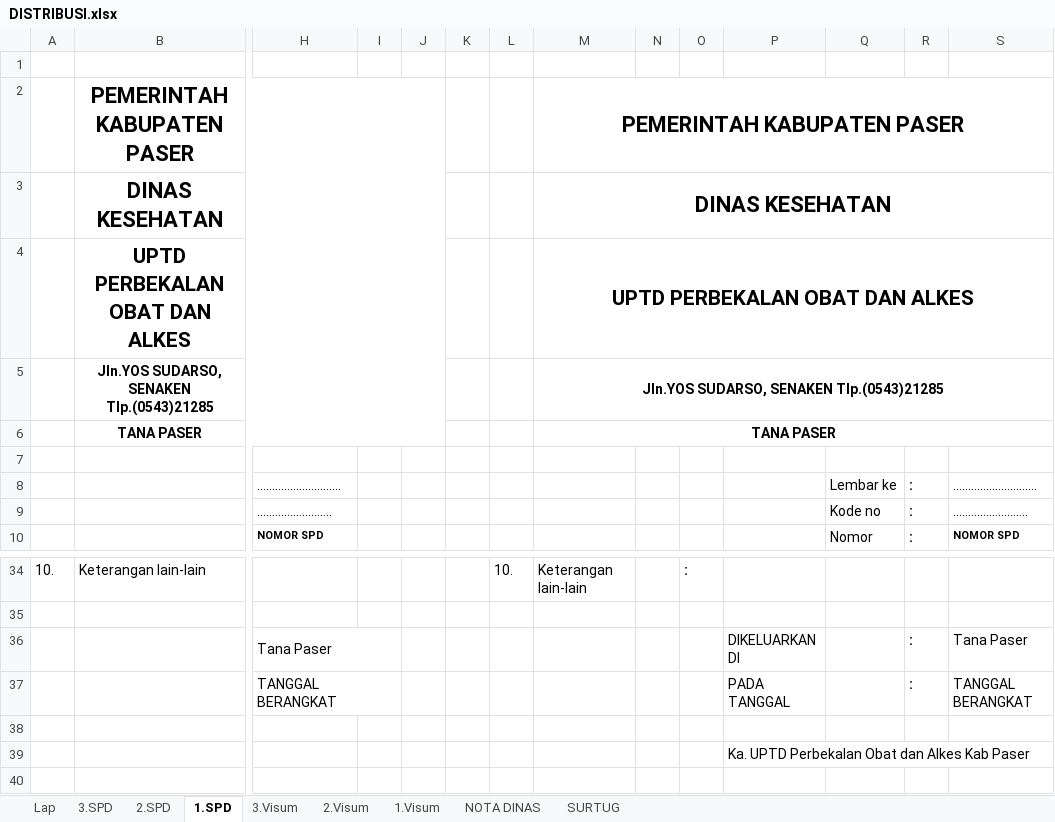
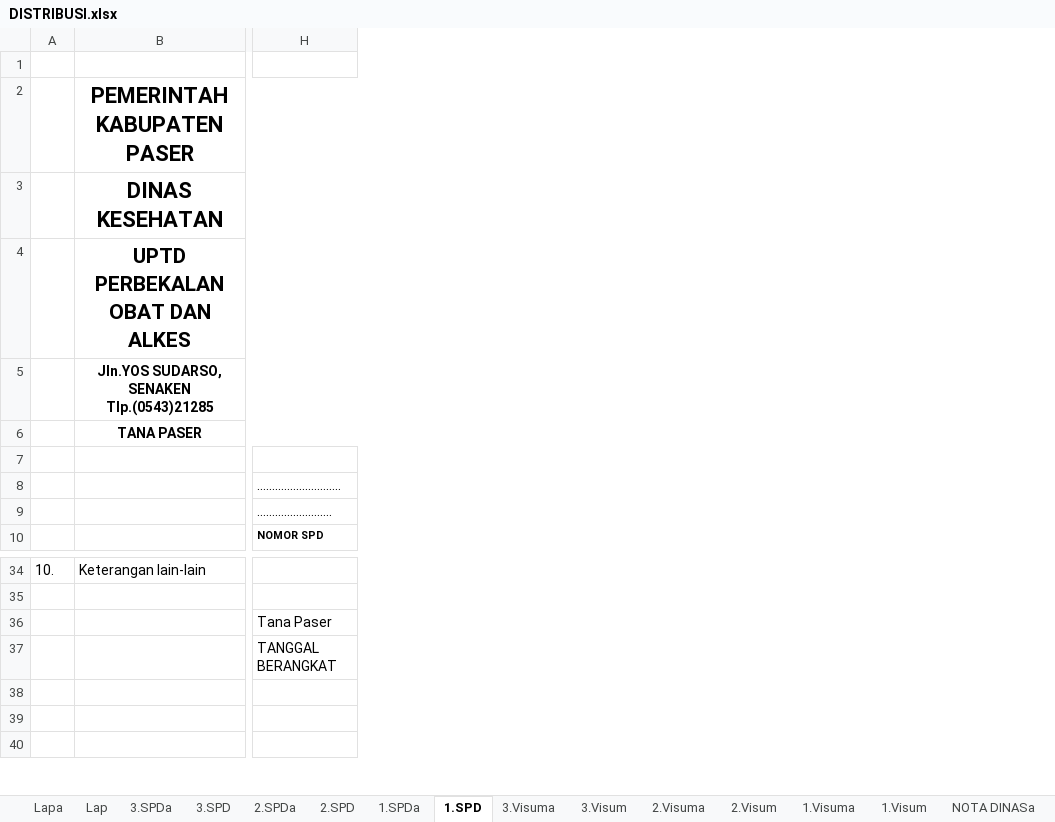
Before and after one commit to imamahmadf/electron, an Excel workbook: server/assets/DISTRIBUSI.xlsx, sheet 1.SPD, drawn as a sheet; only a part is shown, gaps mark what is left out; values as stored, in another font and other column widths than the file's, no borders; charts and pictures not drawn; the diff names each change by its address in the sheet, - before the commit and + after, or states it on an @@ line.

```diff
--- a/server/assets/DISTRIBUSI.xlsx (sheet 1.SPD)
+++ b/server/assets/DISTRIBUSI.xlsx (sheet 1.SPD)
+sheet tab: Lapa
+sheet tab: 3.SPDa
+sheet tab: 2.SPDa
+sheet tab: 1.SPDa
+sheet tab: 3.Visuma
+sheet tab: 2.Visuma
+sheet tab: 1.Visuma
+sheet tab: NOTA DINASa
-column I, empty
-column J, empty
-column K, empty
-column L, row 34: 10.
-column M, rows 2-6: PEMERINTAH KABUPATEN PASER | DINAS KESEHATAN | UPTD PERBEKALAN OBAT DAN ALKES | Jln.YOS SUDARSO, SENAKEN Tlp.(0543)21285 | TANA PASER; row 34: Keterangan lain-lain
-column N, empty
-column O, row 34: :
-column P, rows 36-39: DIKELUARKAN DI | PADA TANGGAL |  | Ka. UPTD Perbekalan Obat dan Alkes Kab Paser
-column Q, rows 8-10: Lembar ke | Kode no | Nomor
-column R, rows 8-10: all :; rows 36-37: : | :
-column S, rows 8-10: ............................ | ……………………. | NOMOR SPD; rows 36-37: Tana Paser | TANGGAL BERANGKAT
-H36:I36 merged
-H37:I37 merged
```
Also changed, not shown: sheet NOTA DINAS, sheet 2.Visum, sheet 1.Visum, sheet 3.Visum, sheet Lap, sheet 2.SPD, 2 more sheets, other sheet tabs, charts or pictures, 8 other files.
